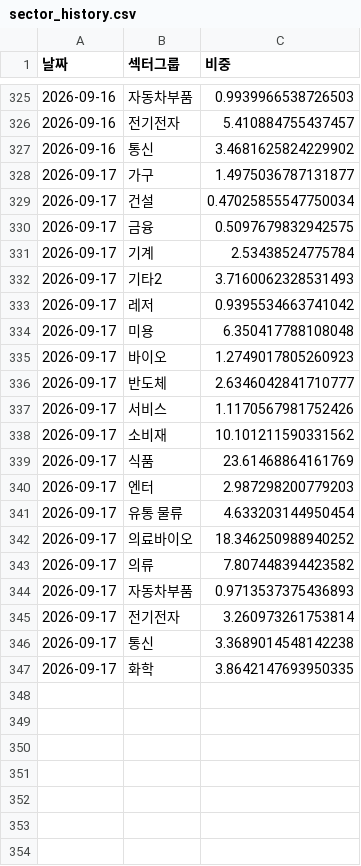
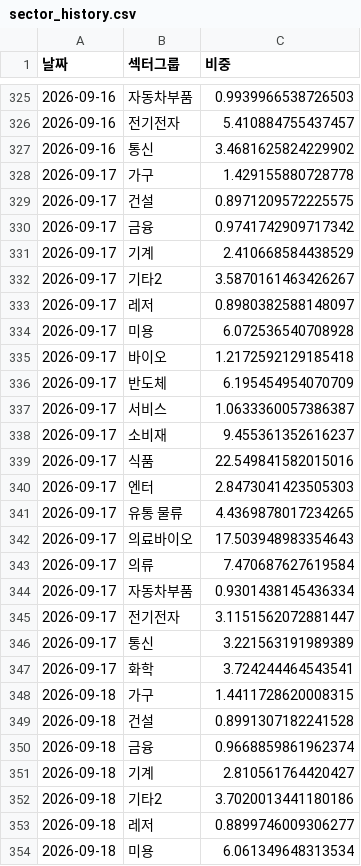
Before and after one commit to frel7022-png/Ochestration, a CSV file: sector_history.csv, drawn as a sheet; only a part is shown, gaps mark what is left out; the diff covers the shown part only.

```diff
--- a/sector_history.csv
+++ b/sector_history.csv
@@ -327,21 +327,28 @@
 2026-09-16,통신,3.4681625824229902
-2026-09-17,가구,1.4975036787131877
-2026-09-17,건설,0.47025855547750034
-2026-09-17,금융,0.5097679832942575
-2026-09-17,기계,2.53438524775784
-2026-09-17,기타2,3.7160062328531493
-2026-09-17,레저,0.9395534663741042
-2026-09-17,미용,6.350417788108048
-2026-09-17,바이오,1.2749017805260923
-2026-09-17,반도체,2.6346042841710777
-2026-09-17,서비스,1.1170567981752426
-2026-09-17,소비재,10.101211590331562
-2026-09-17,식품,23.61468864161769
-2026-09-17,엔터,2.987298200779203
-2026-09-17,유통 물류,4.633203144950454
-2026-09-17,의료바이오,18.346250988940252
-2026-09-17,의류,7.807448394423582
-2026-09-17,자동차부품,0.9713537375436893
-2026-09-17,전기전자,3.260973261753814
-2026-09-17,통신,3.3689014548142238
-2026-09-17,화학,3.8642147693950335
+2026-09-17,가구,1.429155880728778
+2026-09-17,건설,0.8971209572225575
+2026-09-17,금융,0.9741742909717342
+2026-09-17,기계,2.410668584438529
+2026-09-17,기타2,3.5870161463426267
+2026-09-17,레저,0.8980382588148097
+2026-09-17,미용,6.072536540708928
+2026-09-17,바이오,1.2172592129185418
+2026-09-17,반도체,6.195454954070709
+2026-09-17,서비스,1.0633360057386387
+2026-09-17,소비재,9.455361352616237
+2026-09-17,식품,22.549841582015016
+2026-09-17,엔터,2.8473041423505303
+2026-09-17,유통 물류,4.4369878017234265
+2026-09-17,의료바이오,17.503948983354643
+2026-09-17,의류,7.470687627619584
+2026-09-17,자동차부품,0.9301438145436334
+2026-09-17,전기전자,3.1151562072881447
+2026-09-17,통신,3.221563191989389
+2026-09-17,화학,3.724244464543541
+2026-09-18,가구,1.4411728620008315
+2026-09-18,건설,0.8991307182241528
+2026-09-18,금융,0.9668859861962374
+2026-09-18,기계,2.810561764420427
+2026-09-18,기타2,3.7020013441180186
+2026-09-18,레저,0.8899746009306277
+2026-09-18,미용,6.061349648313534
```
Also changed, not shown: 13 added rows elsewhere in this file, asset_history.csv, bigcap_history.csv, 6 other files.
